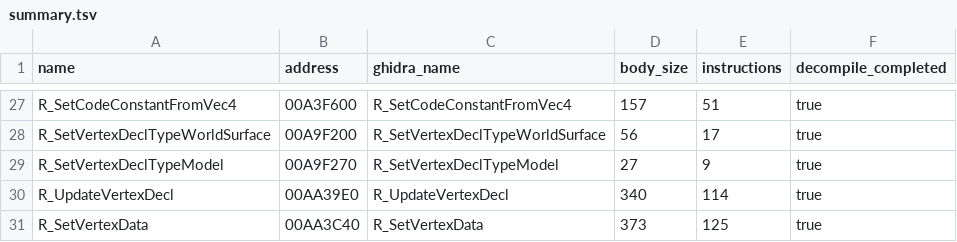
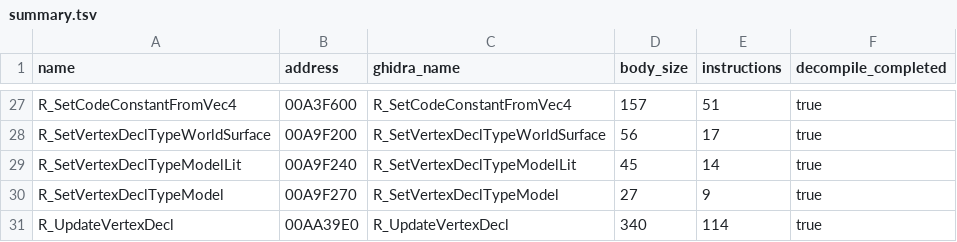
Before and after one commit to lizardpeter/bo2-t6-assets, a TSV file: proof/server_vertexdecl_runtime_v1/summary.tsv, drawn as a sheet; only a part is shown, gaps mark what is left out; the shorter side is filled out with more unchanged rows.

```diff
--- a/proof/server_vertexdecl_runtime_v1/summary.tsv
+++ b/proof/server_vertexdecl_runtime_v1/summary.tsv
@@ -28,2 +28,3 @@ R_SetCodeConstantFromVec4	00A3F600	R_SetCodeConstantFromVec4	157	51	true
 R_SetVertexDeclTypeWorldSurface	00A9F200	R_SetVertexDeclTypeWorldSurface	56	17	true
+R_SetVertexDeclTypeModelLit	00A9F240	R_SetVertexDeclTypeModelLit	45	14	true
 R_SetVertexDeclTypeModel	00A9F270	R_SetVertexDeclTypeModel	27	9	true
```
Also changed, not shown: 2 other files.
